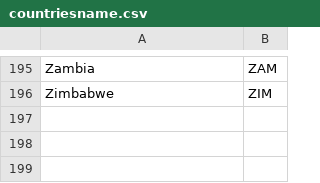
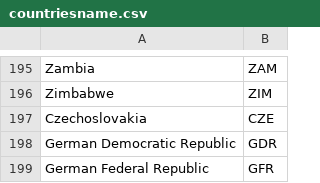
Before and after one commit to PENPIPIS/World-Trade-Network, a CSV file: countriesname.csv, drawn as a sheet; only a part is shown, gaps mark what is left out.

Commit message:
Update countriesname.csv

```diff
--- a/countriesname.csv
+++ b/countriesname.csv
@@ -196 +196,4 @@ Zambia,ZAM
 Zimbabwe,ZIM
+Czechoslovakia,CZE
+German Democratic Republic,GDR
+German Federal Republic,GFR
```
